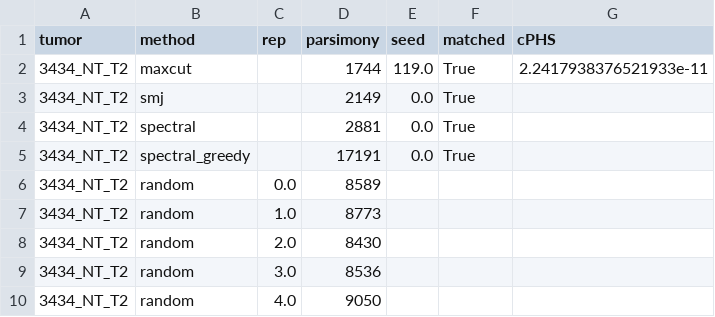
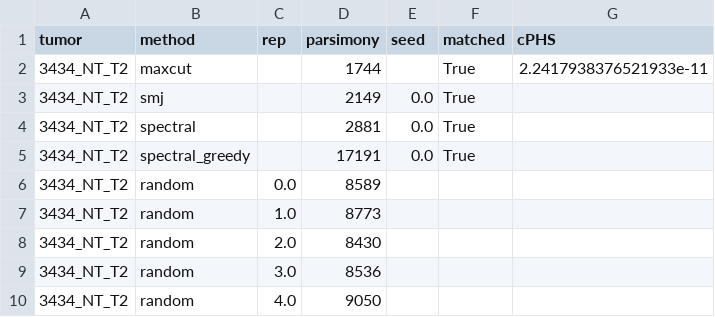
Before and after one commit to YosefLab/cPHS, a CSV file: trees/3434_NT_T2/parsimony.csv, drawn as a sheet.

```diff
--- a/trees/3434_NT_T2/parsimony.csv
+++ b/trees/3434_NT_T2/parsimony.csv
@@ -1,3 +1,3 @@
 tumor,method,rep,parsimony,seed,matched,cPHS
-3434_NT_T2,maxcut,,1744,119.0,True,2.2417938376521933e-11
+3434_NT_T2,maxcut,,1744,,True,2.2417938376521933e-11
 3434_NT_T2,smj,,2149,0.0,True,
```
Also changed, not shown: trees/3432_NT_T2/parsimony.csv, trees/3467_Lkb1_T2/parsimony.csv, 46 other files.
